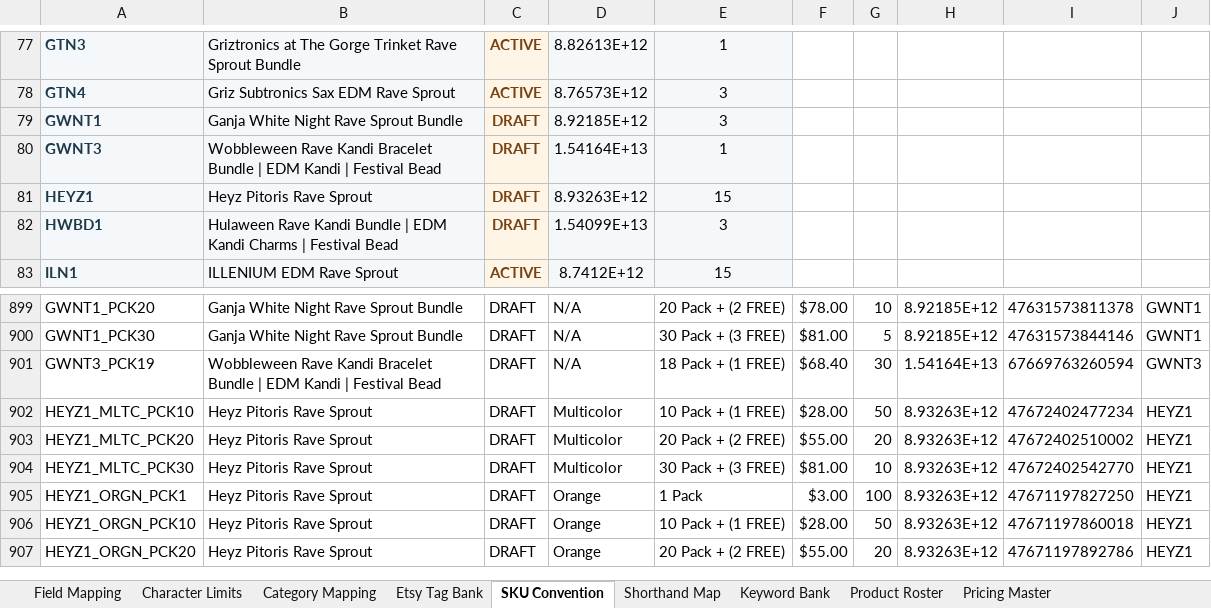
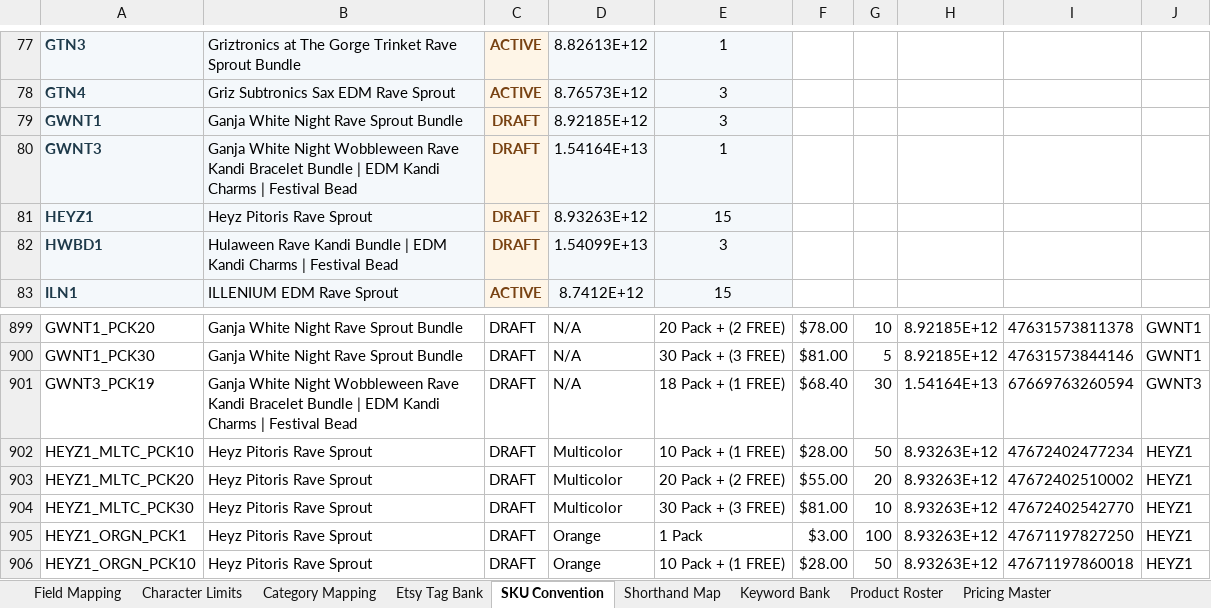
Before and after one commit to sweeezyyyproductions/product_listings, an Excel workbook: Platform_Reference.xlsx, sheet SKU Convention, drawn as a sheet; only a part is shown, gaps mark what is left out; the shorter side is filled out with more unchanged rows; values as stored, in another font and other column widths than the file's, no borders; the diff names each change by its address in the sheet, - before the commit and + after, or states it on an @@ line.

```diff
--- a/Platform_Reference.xlsx (sheet SKU Convention)
+++ b/Platform_Reference.xlsx (sheet SKU Convention)
-B80: Wobbleween Rave Kandi Bracelet Bundle | EDM Kandi | Festival…
+B80: Ganja White Night Wobbleween Rave Kandi Bracelet Bundle | EDM Kandi Charms | Festival…
-B901: Wobbleween Rave Kandi Bracelet Bundle | EDM Kandi | Festival…
+B901: Ganja White Night Wobbleween Rave Kandi Bracelet Bundle | EDM Kandi Charms | Festival…
```
Also changed, not shown: sheet Product Roster.
